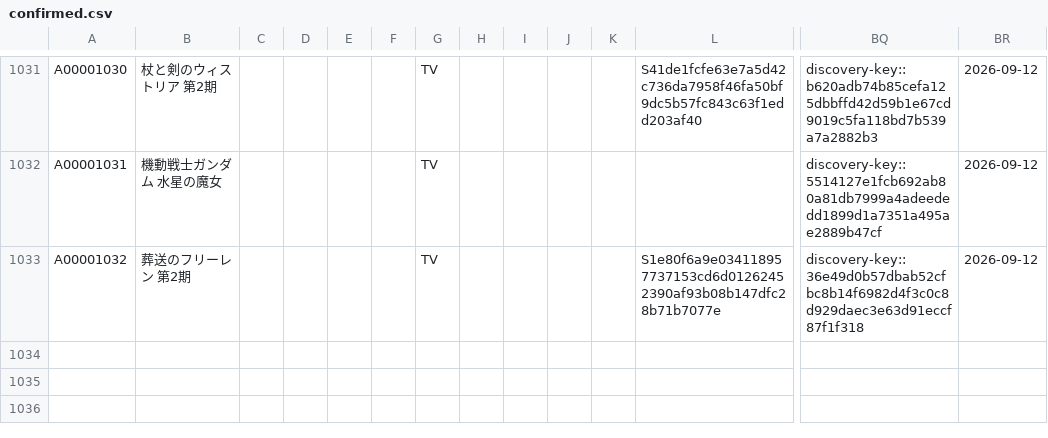
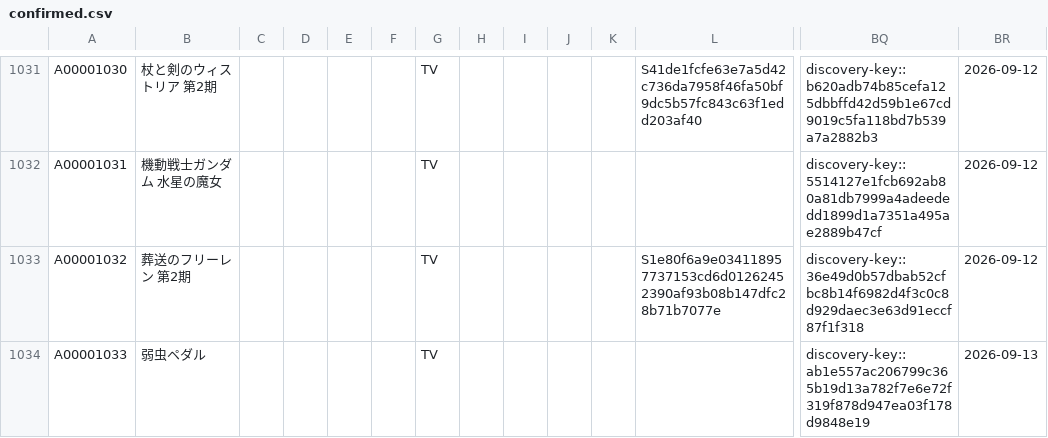
Before and after one commit to arunhistory/-anime-memory, a CSV file: confirmed/confirmed.csv, drawn as a sheet; only a part is shown, gaps mark what is left out; rows hold the shown columns only; the diff names each change by its address in the sheet, - before the commit and + after, or states it on an @@ line.

```diff
--- a/confirmed/confirmed.csv
+++ b/confirmed/confirmed.csv
+row 1034: A00001033 | 弱虫ペダル |  |  |  |  | TV |  |  |  |  |  | discovery-key::ab1e557ac206799c365b19d13a782f7e6e72f319f878d947ea03f178d9848e19 | 2026-09-13
```
Also changed, not shown: 27 other files.
